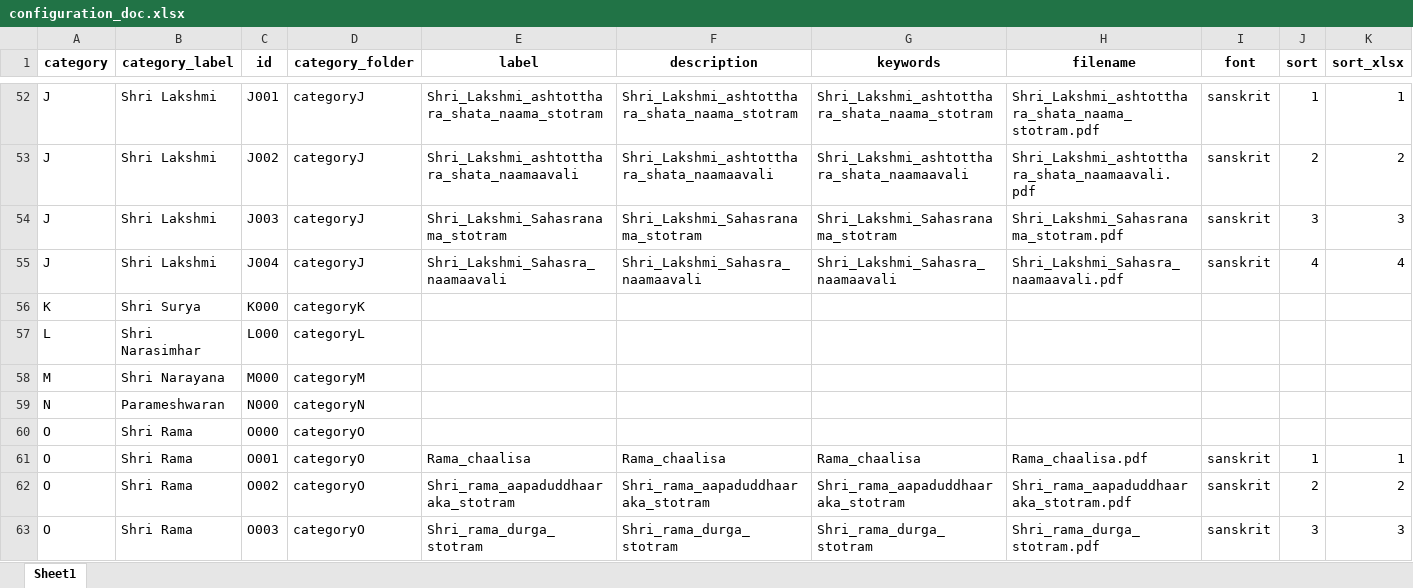
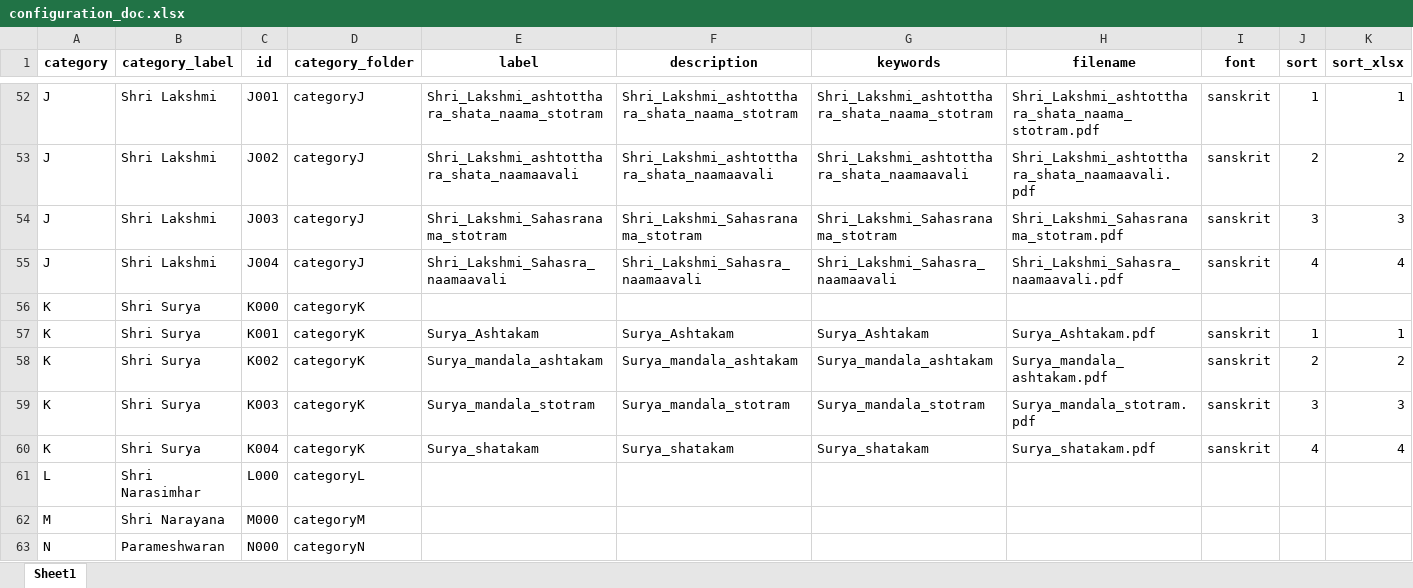
Before and after one commit to sangrahaalaya/vedametc, an Excel workbook: configuration_doc.xlsx, sheet Sheet1, drawn as a sheet; only a part is shown, gaps mark what is left out; the shorter side is filled out with more unchanged rows; values as stored, in another font and other column widths than the file's, no borders; the diff names each change by its address in the sheet, - before the commit and + after, or states it on an @@ line.

```diff
--- a/configuration_doc.xlsx (sheet Sheet1)
+++ b/configuration_doc.xlsx (sheet Sheet1)
+row 57: K | Shri Surya | K001 | categoryK | Surya_Ashtakam | Surya_Ashtakam | Surya_Ashtakam | Surya_Ashtakam.pdf | sanskrit | 1 | 1
+row 58: K | Shri Surya | K002 | categoryK | Surya_mandala_ashtakam | Surya_mandala_ashtakam | Surya_mandala_ashtakam | Surya_mandala_ashtakam.pdf | sanskrit | 2 | 2
+row 59: K | Shri Surya | K003 | categoryK | Surya_mandala_stotram | Surya_mandala_stotram | Surya_mandala_stotram | Surya_mandala_stotram.pdf | sanskrit | 3 | 3
+row 60: K | Shri Surya | K004 | categoryK | Surya_shatakam | Surya_shatakam | Surya_shatakam | Surya_shatakam.pdf | sanskrit | 4 | 4
```
Also changed, not shown: 1 other file.
